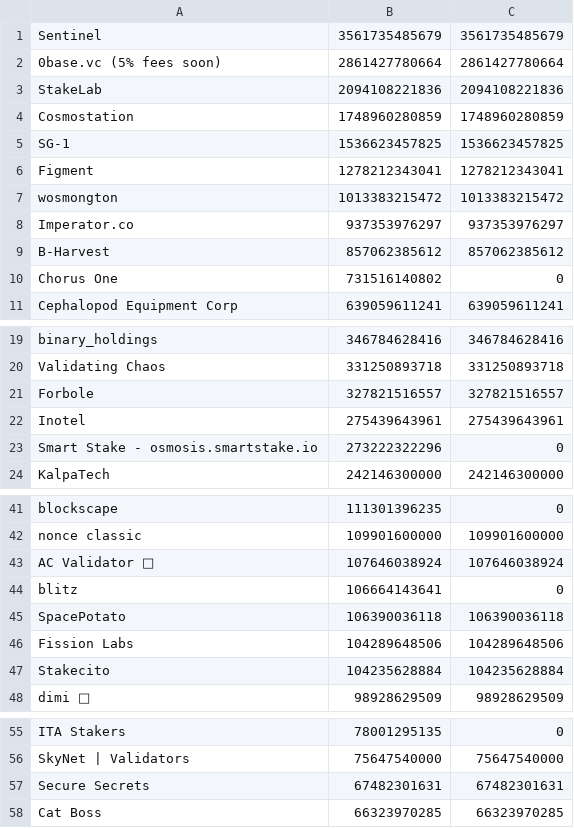
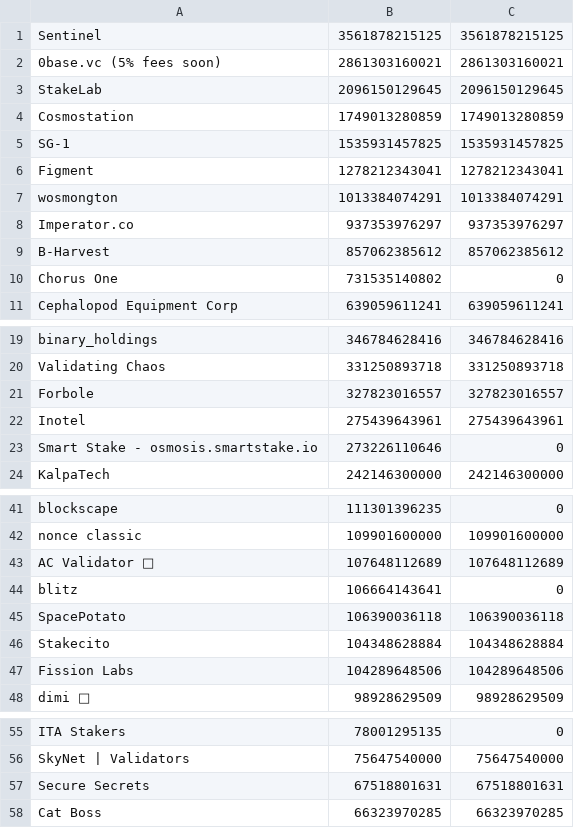
Before and after one commit to UnityChaos/OsmosisData, a CSV file: fork_ready.csv, drawn as a sheet; only a part is shown, gaps mark what is left out; the diff covers the shown part only.

Commit message:
update

```diff
--- a/fork_ready.csv
+++ b/fork_ready.csv
@@ -1,11 +1,11 @@
-Sentinel, 3561735485679, 3561735485679
-0base.vc (5% fees soon), 2861427780664, 2861427780664
-StakeLab, 2094108221836, 2094108221836
-Cosmostation, 1748960280859, 1748960280859
-SG-1, 1536623457825, 1536623457825
+Sentinel, 3561878215125, 3561878215125
+0base.vc (5% fees soon), 2861303160021, 2861303160021
+StakeLab, 2096150129645, 2096150129645
+Cosmostation, 1749013280859, 1749013280859
+SG-1, 1535931457825, 1535931457825
 Figment, 1278212343041, 1278212343041
-wosmongton, 1013383215472, 1013383215472
+wosmongton, 1013384074291, 1013384074291
 Imperator.co, 937353976297, 937353976297
 B-Harvest, 857062385612, 857062385612
-Chorus One, 731516140802, 0
+Chorus One, 731535140802, 0
 Cephalopod Equipment Corp, 639059611241, 639059611241
@@ -20,5 +20,5 @@ binary_holdings, 346784628416, 346784628416
 Validating Chaos, 331250893718, 331250893718
-Forbole, 327821516557, 327821516557
+Forbole, 327823016557, 327823016557
 Inotel, 275439643961, 275439643961
-Smart Stake - osmosis.smartstake.io, 273222322296, 0
+Smart Stake - osmosis.smartstake.io, 273226110646, 0
 KalpaTech, 242146300000, 242146300000
@@ -42,7 +42,7 @@ blockscape, 111301396235, 0
 nonce classic, 109901600000, 109901600000
-AC Validator 🚀, 107646038924, 107646038924
+AC Validator 🚀, 107648112689, 107648112689
 blitz, 106664143641, 0
 SpacePotato, 106390036118, 106390036118
+Stakecito, 104348628884, 104348628884
 Fission Labs, 104289648506, 104289648506
-Stakecito, 104235628884, 104235628884
 dimi 🦙, 98928629509, 98928629509
@@ -56,3 +56,3 @@ ITA Stakers, 78001295135, 0
 SkyNet | Validators, 75647540000, 75647540000
-Secure Secrets, 67482301631, 67482301631
+Secure Secrets, 67518801631, 67518801631
 Cat Boss, 66323970285, 66323970285
```
Also changed, not shown: 2 edited cells elsewhere in this file.
